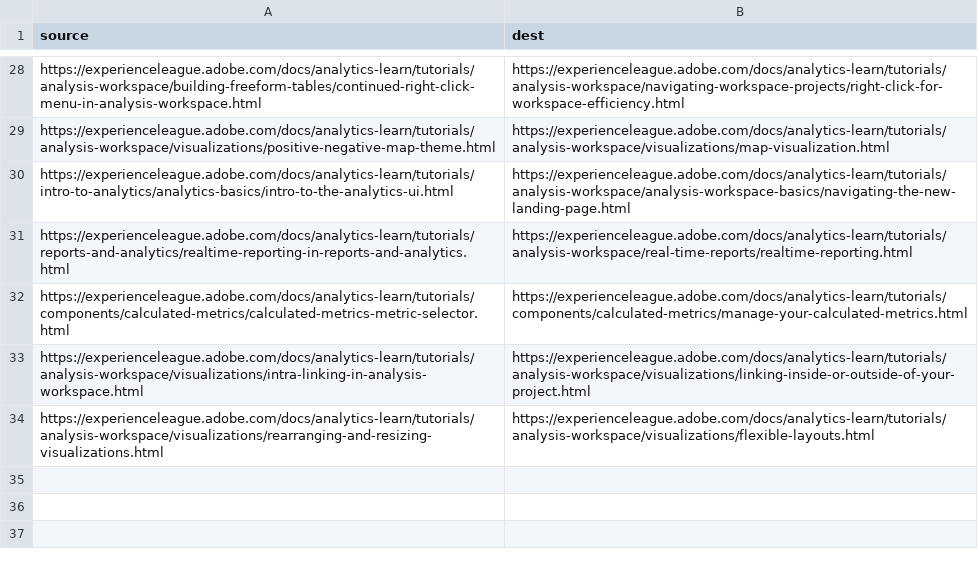
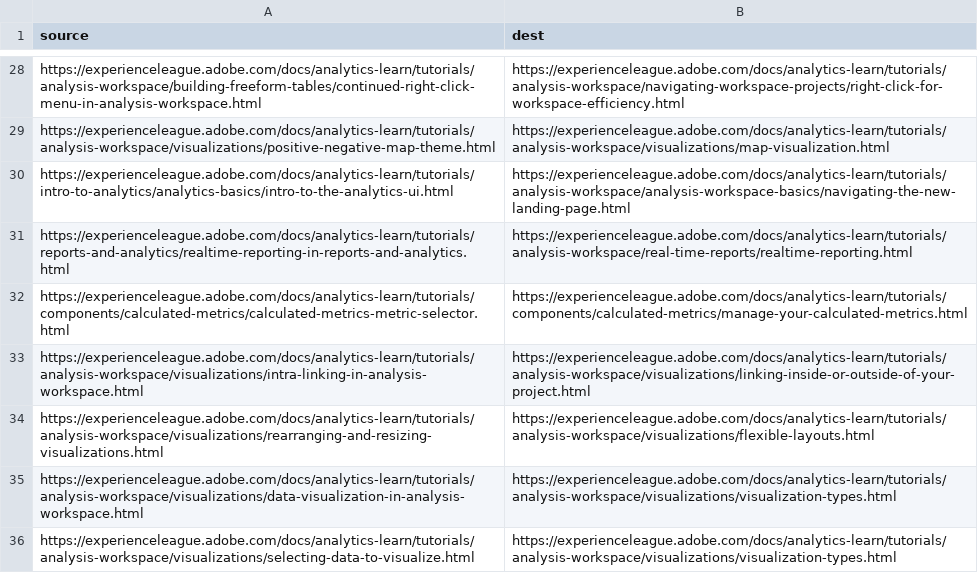
Before and after one commit to AdobeDocs/analytics-learn.it-IT, a CSV file: redirects.csv, drawn as a sheet; only a part is shown, gaps mark what is left out; the diff names each change by its address in the sheet, - before the commit and + after, or states it on an @@ line.

Commit message:
Sync non localizable files for core commit fedecaeb7adc699f70fd010add05cf8629dccee4

```diff
--- a/redirects.csv
+++ b/redirects.csv
+row 35: https://experienceleague.adobe.com/docs/analytics-learn/tutorials/analysis-workspace/visualizations/data-visualization-in-analysis-workspace.html | https://experienceleague.adobe.com/docs/analytics-learn/tutorials/analysis-workspace/visualizations/visualization-types.html
+row 36: https://experienceleague.adobe.com/docs/analytics-learn/tutorials/analysis-workspace/visualizations/selecting-data-to-visualize.html | https://experienceleague.adobe.com/docs/analytics-learn/tutorials/analysis-workspace/visualizations/visualization-types.html
```
